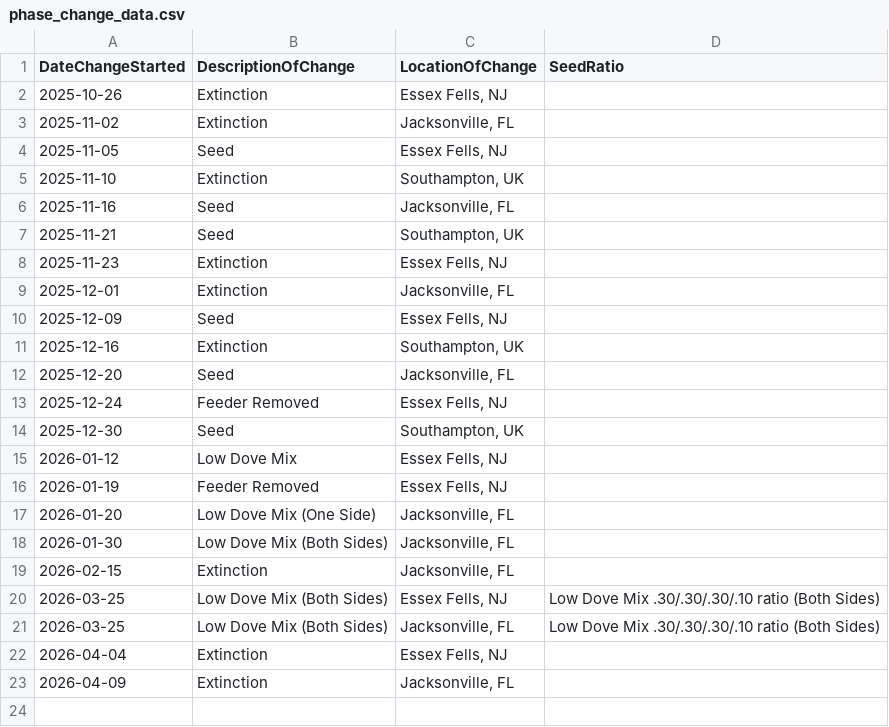
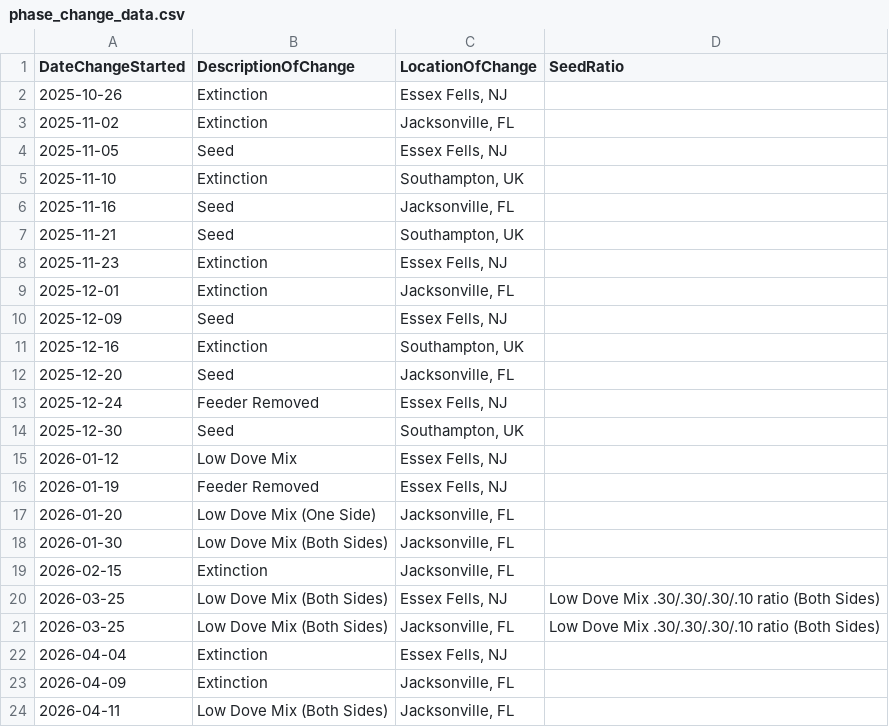
Before and after one commit to david-j-cox/backyard-ecology, a CSV file: data/phase_change_data.csv, drawn as a sheet.

```diff
--- a/data/phase_change_data.csv
+++ b/data/phase_change_data.csv
@@ -23 +23,2 @@ DateChangeStarted,DescriptionOfChange,LocationOfChange,SeedRatio
 2026-04-09,Extinction,"Jacksonville, FL",
+2026-04-11,Low Dove Mix (Both Sides),"Jacksonville, FL",
```
Also changed, not shown: data/birdcast_data.csv, data/daily_summaries_all_locations.csv, 26 other files.
